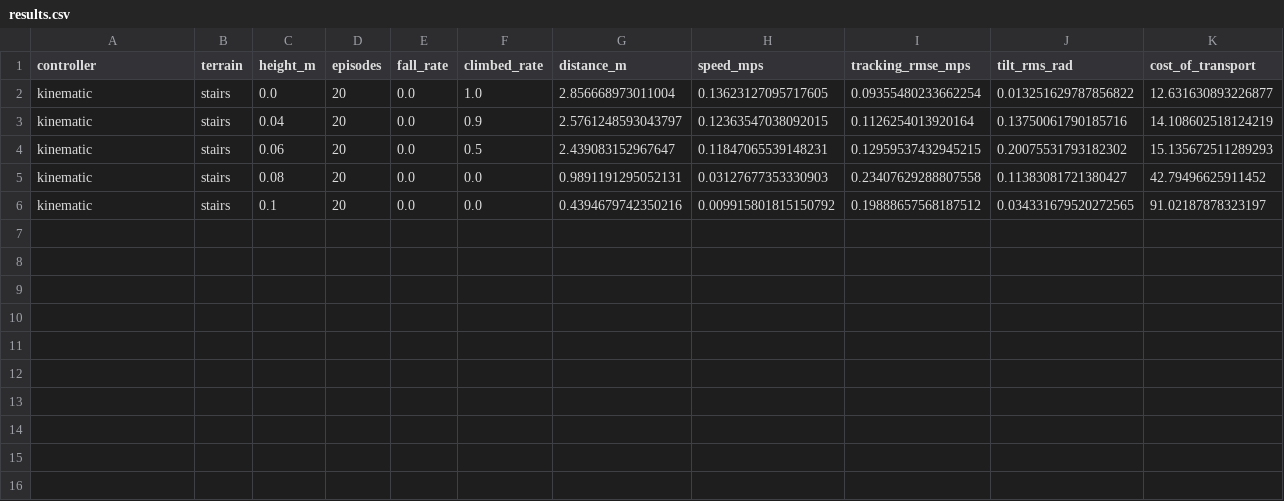
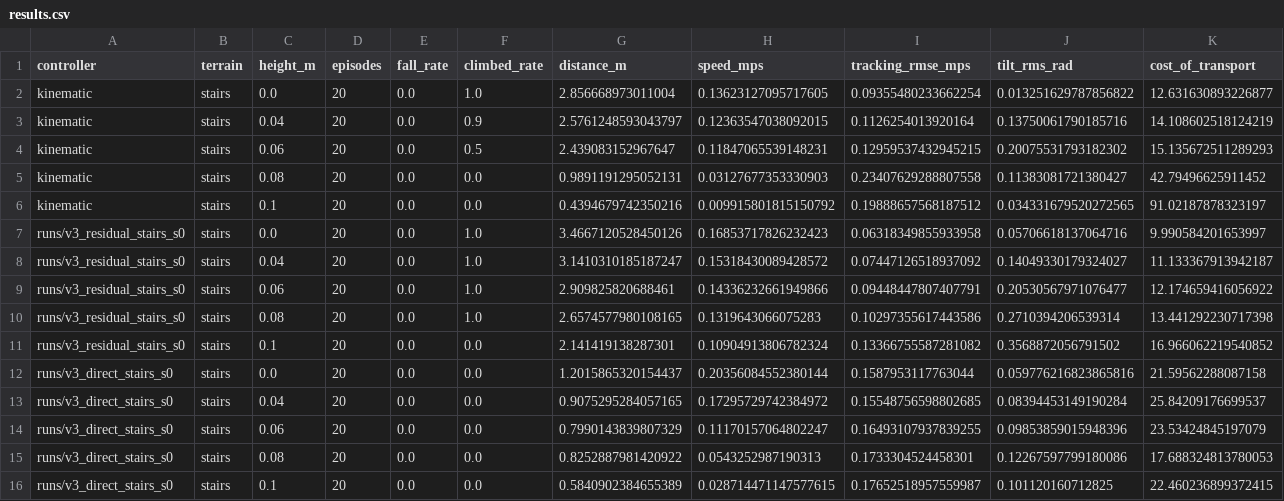
Before and after one commit to harishfaqot/Hexapod-Reinforcement-Learning, a CSV file: results.csv, drawn as a sheet.

```diff
--- a/results.csv
+++ b/results.csv
@@ -6 +6,11 @@ kinematic,stairs,0.08,20,0.0,0.0,0.9891191295052131,0.03127677353330903,0.234076
 kinematic,stairs,0.1,20,0.0,0.0,0.4394679742350216,0.009915801815150792,0.19888657568187512,0.034331679520272565,91.02187878323197
+runs/v3_residual_stairs_s0,stairs,0.0,20,0.0,1.0,3.4667120528450126,0.16853717826232423,0.06318349855933958,0.05706618137064716,9.990584201653997
+runs/v3_residual_stairs_s0,stairs,0.04,20,0.0,1.0,3.1410310185187247,0.15318430089428572,0.07447126518937092,0.14049330179324027,11.133367913942187
+runs/v3_residual_stairs_s0,stairs,0.06,20,0.0,1.0,2.909825820688461,0.14336232661949866,0.09448447807407791,0.20530567971076477,12.174659416056922
+runs/v3_residual_stairs_s0,stairs,0.08,20,0.0,1.0,2.6574577980108165,0.1319643066075283,0.10297355617443586,0.2710394206539314,13.441292230717398
+runs/v3_residual_stairs_s0,stairs,0.1,20,0.0,0.0,2.141419138287301,0.10904913806782324,0.13366755587281082,0.3568872056791502,16.966062219540852
+runs/v3_direct_stairs_s0,stairs,0.0,20,0.0,0.0,1.2015865320154437,0.20356084552380144,0.1587953117763044,0.059776216823865816,21.59562288087158
+runs/v3_direct_stairs_s0,stairs,0.04,20,0.0,0.0,0.9075295284057165,0.17295729742384972,0.15548756598802685,0.08394453149190284,25.84209176699537
+runs/v3_direct_stairs_s0,stairs,0.06,20,0.0,0.0,0.7990143839807329,0.11170157064802247,0.16493107937839255,0.09853859015948396,23.53424845197079
+runs/v3_direct_stairs_s0,stairs,0.08,20,0.0,0.0,0.8252887981420922,0.0543252987190313,0.1733304524458301,0.12267597799180086,17.688324813780053
+runs/v3_direct_stairs_s0,stairs,0.1,20,0.0,0.0,0.5840902384655389,0.028714471147577615,0.17652518957559987,0.101120160712825,22.460236899372415
```
Also changed, not shown: 10 other files.
